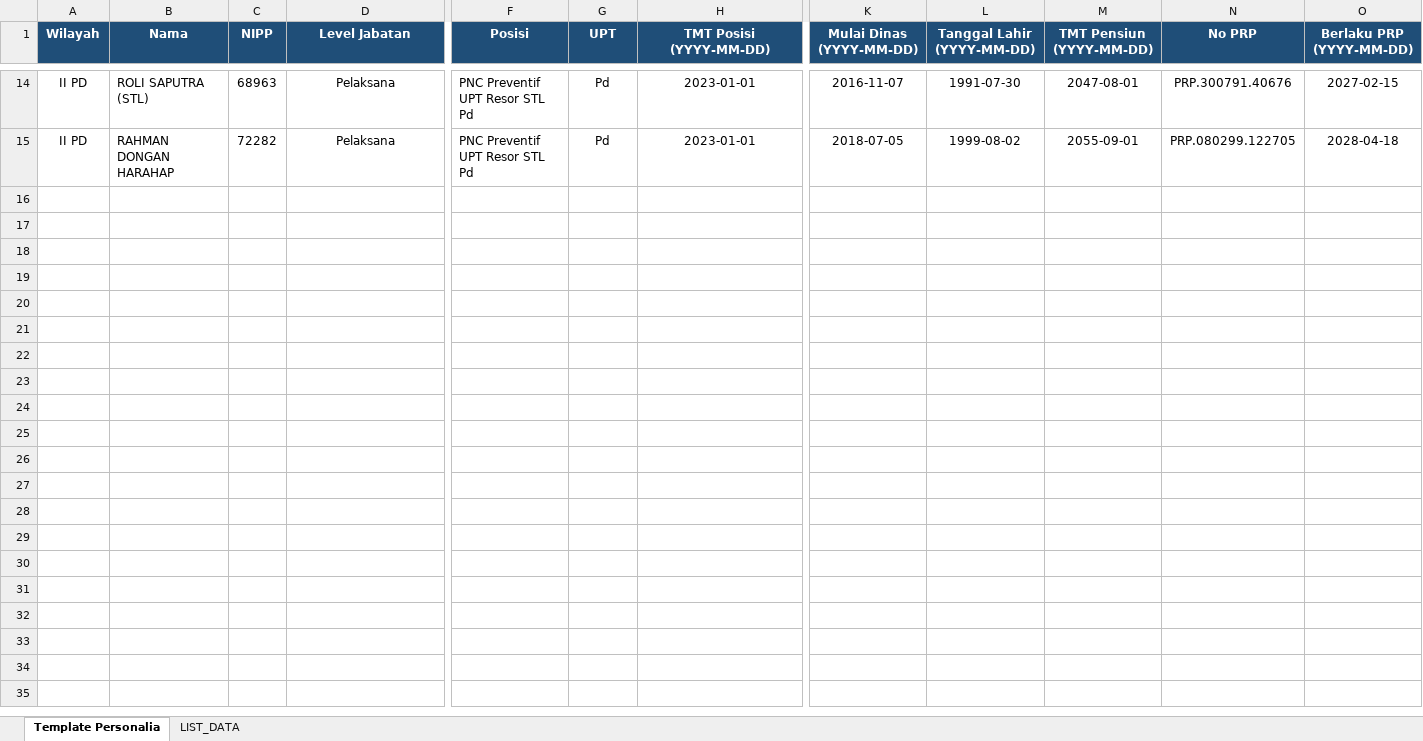
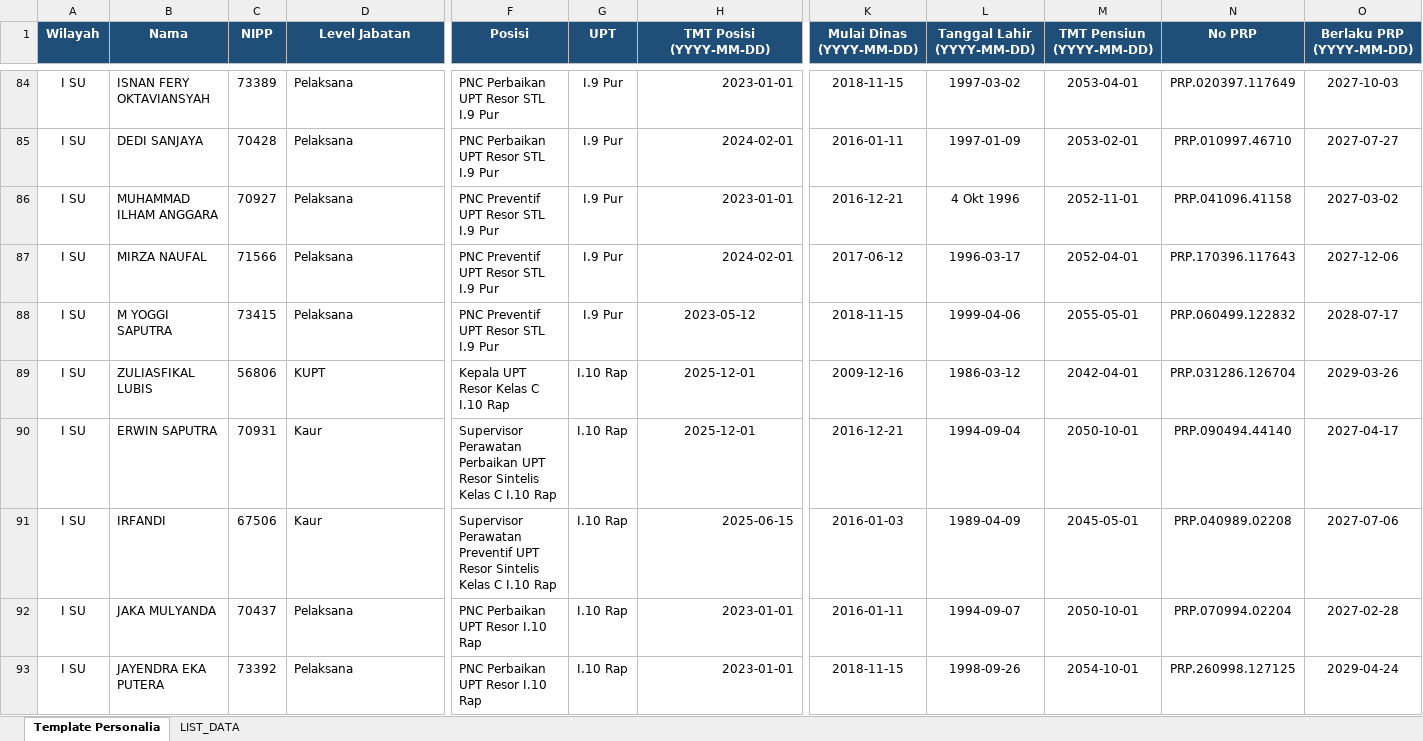
Before and after one commit to sanusizulfirmanlubis/mb52-data, an Excel workbook: data/personalia/I SU.xlsx, sheet Template Personalia, drawn as a sheet; only a part is shown, gaps mark what is left out; values as stored, in another font and other column widths than the file's, no borders; addresses are those after the commit; rows hold the shown columns only; the diff covers the shown part only; the diff names each change by its address in the sheet, - before the commit and + after, or states it on an @@ line.

Commit message:
Upload file personalia via web

```diff
--- a/data/personalia/I SU.xlsx (sheet Template Personalia)
+++ b/data/personalia/I SU.xlsx (sheet Template Personalia)
-A84 (Wilayah): II PD
+A84 (Wilayah): I SU
-B84 (Nama): ROLI SAPUTRA (STL)
+B84 (Nama): ISNAN FERY OKTAVIANSYAH
-C84 (NIPP): 68963
+C84 (NIPP): 73389
-D84 alignment: center
+D84 alignment: left
-F84 (Posisi): PNC Preventif UPT Resor STL Pd
+F84 (Posisi): PNC Perbaikan UPT Resor STL I.9 Pur
-G84 (UPT): Pd
+G84 (UPT): I.9 Pur
-H84 alignment: center
+H84 alignment: right
-K84 (Mulai Dinas (YYYY-MM-DD)): 2016-11-07
+K84 (Mulai Dinas (YYYY-MM-DD)): 2018-11-15
-L84 (Tanggal Lahir (YYYY-MM-DD)): 1991-07-30
+L84 (Tanggal Lahir (YYYY-MM-DD)): 1997-03-02
-M84 (TMT Pensiun (YYYY-MM-DD)): 2047-08-01
+M84 (TMT Pensiun (YYYY-MM-DD)): 2053-04-01
-N84 (No PRP): PRP.300791.40676
+N84 (No PRP): PRP.020397.117649
-O84 (Berlaku PRP (YYYY-MM-DD)): 2027-02-15
+O84 (Berlaku PRP (YYYY-MM-DD)): 2027-10-03
+row 85: I SU | DEDI SANJAYA | 70428 | Pelaksana | PNC Perbaikan UPT Resor STL I.9 Pur | I.9 Pur | 2024-02-01 | 2016-01-11 | 1997-01-09 | 2053-02-01 | PRP.010997.46710 | 2027-07-27
+row 86: I SU | MUHAMMAD ILHAM ANGGARA | 70927 | Pelaksana | PNC Preventif UPT Resor STL I.9 Pur | I.9 Pur | 2023-01-01 | 2016-12-21 | 4 Okt 1996 | 2052-11-01 | PRP.041096.41158 | 2027-03-02
+row 87: I SU | MIRZA NAUFAL | 71566 | Pelaksana | PNC Preventif UPT Resor STL I.9 Pur | I.9 Pur | 2024-02-01 | 2017-06-12 | 1996-03-17 | 2052-04-01 | PRP.170396.117643 | 2027-12-06
+row 88: I SU | M YOGGI SAPUTRA | 73415 | Pelaksana | PNC Preventif UPT Resor STL I.9 Pur | I.9 Pur | 2023-05-12 | 2018-11-15 | 1999-04-06 | 2055-05-01 | PRP.060499.122832 | 2028-07-17
+row 89: I SU | ZULIASFIKAL LUBIS | 56806 | KUPT | Kepala UPT Resor Kelas C I.10 Rap | I.10 Rap | 2025-12-01 | 2009-12-16 | 1986-03-12 | 2042-04-01 | PRP.031286.126704 | 2029-03-26
+row 90: I SU | ERWIN SAPUTRA | 70931 | Kaur | Supervisor Perawatan Perbaikan UPT Resor Sintelis Kelas C I.10 Rap | I.10 Rap | 2025-12-01 | 2016-12-21 | 1994-09-04 | 2050-10-01 | PRP.090494.44140 | 2027-04-17
+row 91: I SU | IRFANDI | 67506 | Kaur | Supervisor Perawatan Preventif UPT Resor Sintelis Kelas C I.10 Rap | I.10 Rap | 2025-06-15 | 2016-01-03 | 1989-04-09 | 2045-05-01 | PRP.040989.02208 | 2027-07-06
+row 92: I SU | JAKA MULYANDA | 70437 | Pelaksana | PNC Perbaikan UPT Resor I.10 Rap | I.10 Rap | 2023-01-01 | 2016-01-11 | 1994-09-07 | 2050-10-01 | PRP.070994.02204 | 2027-02-28
-A93 (Wilayah): II PD
+A93 (Wilayah): I SU
-B93 (Nama): RAHMAN DONGAN HARAHAP
+B93 (Nama): JAYENDRA EKA PUTERA
-C93 (NIPP): 72282
+C93 (NIPP): 73392
-D93 alignment: center
+D93 alignment: left
-F93 (Posisi): PNC Preventif UPT Resor STL Pd
+F93 (Posisi): PNC Perbaikan UPT Resor I.10 Rap
-G93 (UPT): Pd
+G93 (UPT): I.10 Rap
-H93 alignment: center
+H93 alignment: right
-K93 (Mulai Dinas (YYYY-MM-DD)): 2018-07-05
+K93 (Mulai Dinas (YYYY-MM-DD)): 2018-11-15
-L93 (Tanggal Lahir (YYYY-MM-DD)): 1999-08-02
+L93 (Tanggal Lahir (YYYY-MM-DD)): 1998-09-26
-M93 (TMT Pensiun (YYYY-MM-DD)): 2055-09-01
+M93 (TMT Pensiun (YYYY-MM-DD)): 2054-10-01
-N93 (No PRP): PRP.080299.122705
+N93 (No PRP): PRP.260998.127125
-O93 (Berlaku PRP (YYYY-MM-DD)): 2028-04-18
+O93 (Berlaku PRP (YYYY-MM-DD)): 2029-04-24
```
Also changed, not shown: 78 added rows, 5 removed rows, 68 edited cells and cell formats elsewhere in this sheet.
